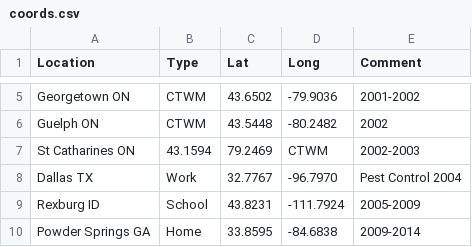
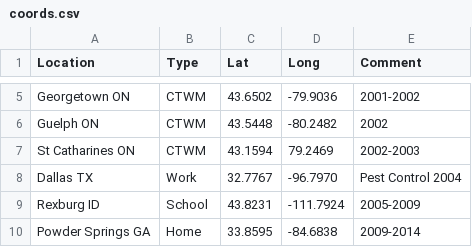
Before and after one commit to johnsug/misc, a CSV file: coords.csv, drawn as a sheet; only a part is shown, gaps mark what is left out.

Commit message:
Update coords.csv

```diff
--- a/coords.csv
+++ b/coords.csv
@@ -6,3 +6,3 @@ Georgetown ON,CTWM,43.6502,-79.9036,2001-2002
 Guelph ON,CTWM,43.5448,-80.2482,2002
-St Catharines ON,43.1594,79.2469,CTWM,2002-2003
+St Catharines ON,CTWM,43.1594,79.2469,2002-2003
 Dallas TX,Work,32.7767,-96.7970,Pest Control 2004
```
